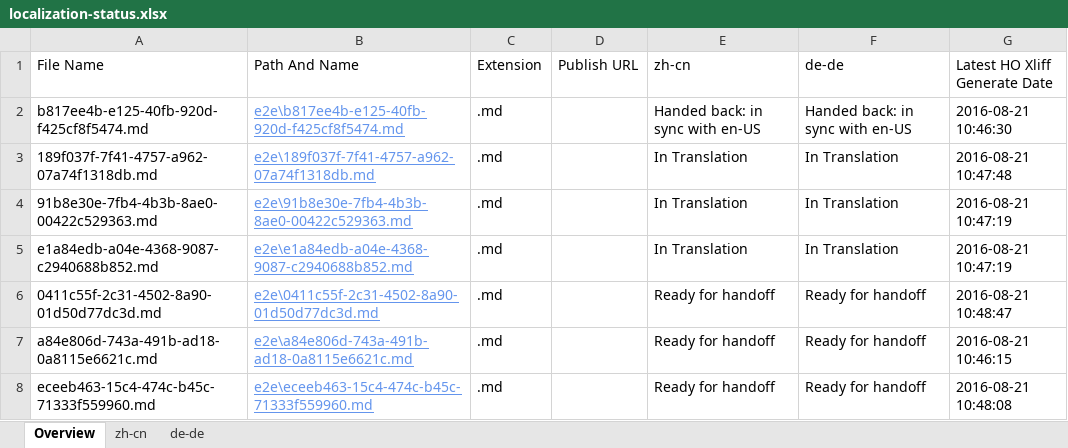
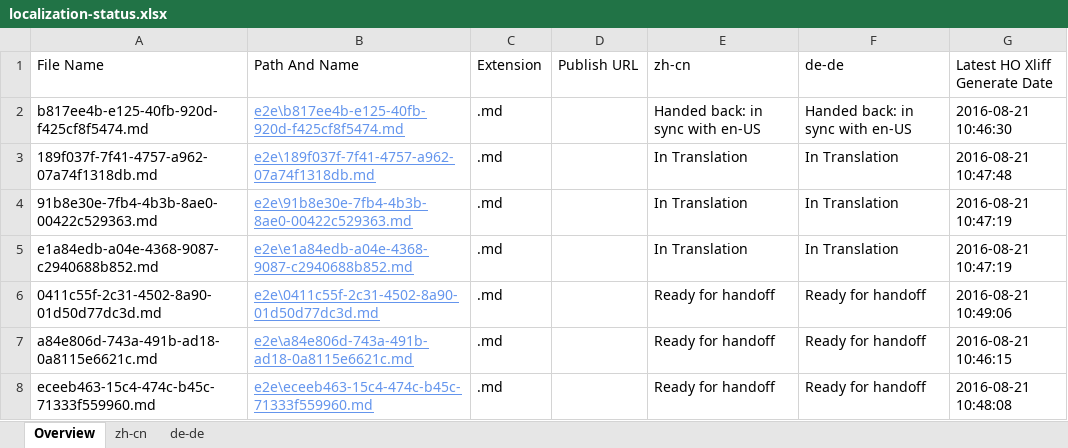
Before and after one commit to OpenLocalizationTestOrg/ol-test0-handback, an Excel workbook: ol-handback/OpenLocalizationTestOrg/ol-test0/ci/localization-status.xlsx, sheet Overview, drawn as a sheet; values as stored, in another font and other column widths than the file's, no borders; table styles not drawn; the diff names each change by its address in the sheet, - before the commit and + after, or states it on an @@ line.

Commit message:
Generate Report for Handoff

```diff
--- a/ol-handback/OpenLocalizationTestOrg/ol-test0/ci/localization-status.xlsx (sheet Overview)
+++ b/ol-handback/OpenLocalizationTestOrg/ol-test0/ci/localization-status.xlsx (sheet Overview)
-G6 (Latest HO Xliff Generate Date): 2016-08-21 10:48:47
+G6 (Latest HO Xliff Generate Date): 2016-08-21 10:49:06
```
Also changed, not shown: sheet zh-cn, sheet de-de.
